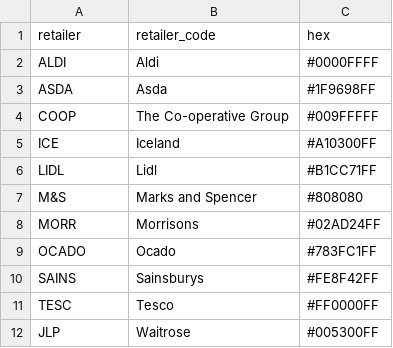
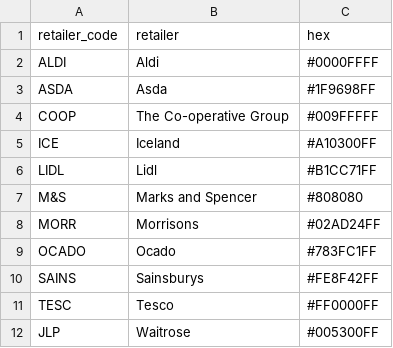
Before and after one commit to davidmkidd/UK-Supermarket-Carbon-Emissions, a CSV file: retailer_data.csv, drawn as a sheet.

Commit message:
Add files via upload

```diff
--- a/retailer_data.csv
+++ b/retailer_data.csv
@@ -1,2 +1,2 @@
-retailer,retailer_code,hex
+retailer_code,retailer,hex
 ALDI,Aldi,#0000FFFF
```
